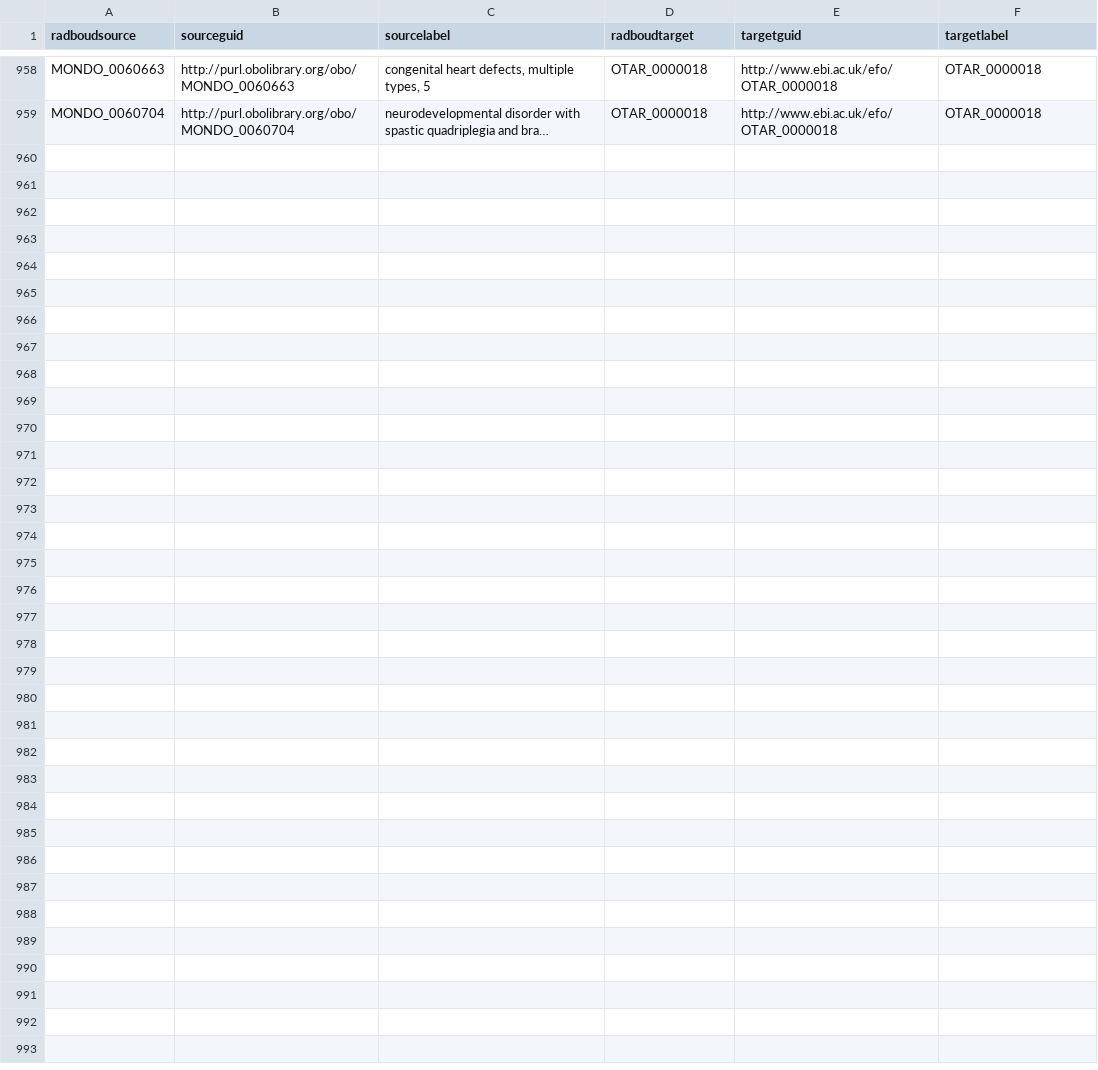
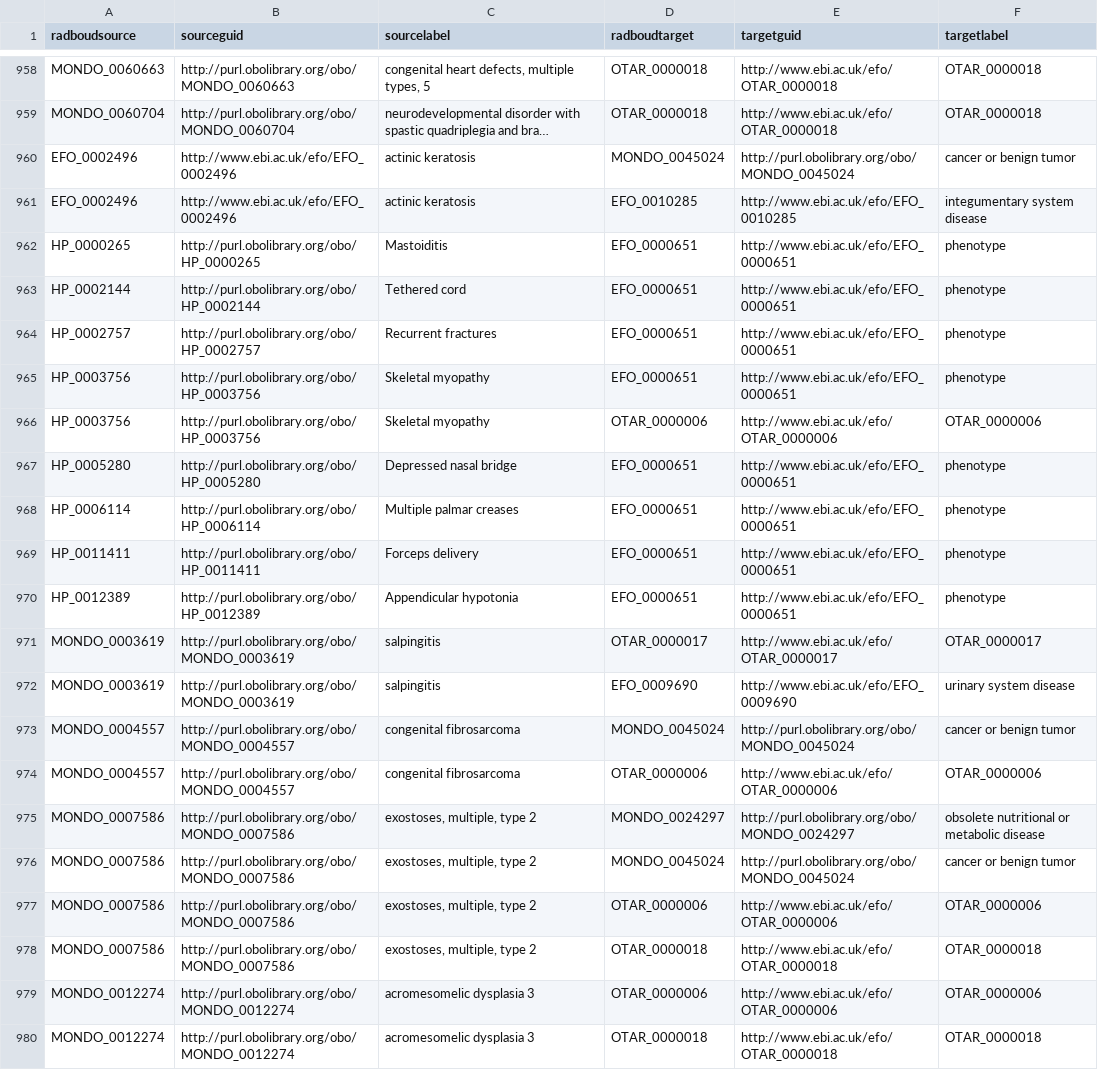
Before and after one commit to FAIR-Data-Systems/SIMPATHIC, a CSV file: SKG_Mapping/radboud/mappings/disease-therapeuticarea-mappings.csv, drawn as a sheet; only a part is shown, gaps mark what is left out; long unchanged cells end in …; the diff names each change by its address in the sheet, - before the commit and + after, or states it on an @@ line.

Commit message:
disease id and therapeutic

```diff
--- a/SKG_Mapping/radboud/mappings/disease-therapeuticarea-mappings.csv
+++ b/SKG_Mapping/radboud/mappings/disease-therapeuticarea-mappings.csv
+row 960: EFO_0002496 | http://www.ebi.ac.uk/efo/EFO_0002496 | actinic keratosis | MONDO_0045024 | http://purl.obolibrary.org/obo/MONDO_0045024 | cancer or benign tumor
+row 961: EFO_0002496 | http://www.ebi.ac.uk/efo/EFO_0002496 | actinic keratosis | EFO_0010285 | http://www.ebi.ac.uk/efo/EFO_0010285 | integumentary system disease
+row 962: HP_0000265 | http://purl.obolibrary.org/obo/HP_0000265 | Mastoiditis | EFO_0000651 | http://www.ebi.ac.uk/efo/EFO_0000651 | phenotype
+row 963: HP_0002144 | http://purl.obolibrary.org/obo/HP_0002144 | Tethered cord | EFO_0000651 | http://www.ebi.ac.uk/efo/EFO_0000651 | phenotype
+row 964: HP_0002757 | http://purl.obolibrary.org/obo/HP_0002757 | Recurrent fractures | EFO_0000651 | http://www.ebi.ac.uk/efo/EFO_0000651 | phenotype
+row 965: HP_0003756 | http://purl.obolibrary.org/obo/HP_0003756 | Skeletal myopathy | EFO_0000651 | http://www.ebi.ac.uk/efo/EFO_0000651 | phenotype
+row 966: HP_0003756 | http://purl.obolibrary.org/obo/HP_0003756 | Skeletal myopathy | OTAR_0000006 | http://www.ebi.ac.uk/efo/OTAR_0000006 | OTAR_0000006
+row 967: HP_0005280 | http://purl.obolibrary.org/obo/HP_0005280 | Depressed nasal bridge | EFO_0000651 | http://www.ebi.ac.uk/efo/EFO_0000651 | phenotype
+row 968: HP_0006114 | http://purl.obolibrary.org/obo/HP_0006114 | Multiple palmar creases | EFO_0000651 | http://www.ebi.ac.uk/efo/EFO_0000651 | phenotype
+row 969: HP_0011411 | http://purl.obolibrary.org/obo/HP_0011411 | Forceps delivery | EFO_0000651 | http://www.ebi.ac.uk/efo/EFO_0000651 | phenotype
+row 970: HP_0012389 | http://purl.obolibrary.org/obo/HP_0012389 | Appendicular hypotonia | EFO_0000651 | http://www.ebi.ac.uk/efo/EFO_0000651 | phenotype
+row 971: MONDO_0003619 | http://purl.obolibrary.org/obo/MONDO_0003619 | salpingitis | OTAR_0000017 | http://www.ebi.ac.uk/efo/OTAR_0000017 | OTAR_0000017
+row 972: MONDO_0003619 | http://purl.obolibrary.org/obo/MONDO_0003619 | salpingitis | EFO_0009690 | http://www.ebi.ac.uk/efo/EFO_0009690 | urinary system disease
+row 973: MONDO_0004557 | http://purl.obolibrary.org/obo/MONDO_0004557 | congenital fibrosarcoma | MONDO_0045024 | http://purl.obolibrary.org/obo/MONDO_0045024 | cancer or benign tumor
+row 974: MONDO_0004557 | http://purl.obolibrary.org/obo/MONDO_0004557 | congenital fibrosarcoma | OTAR_0000006 | http://www.ebi.ac.uk/efo/OTAR_0000006 | OTAR_0000006
+row 975: MONDO_0007586 | http://purl.obolibrary.org/obo/MONDO_0007586 | exostoses, multiple, type 2 | MONDO_0024297 | http://purl.obolibrary.org/obo/MONDO_0024297 | obsolete nutritional or metabolic disease
+row 976: MONDO_0007586 | http://purl.obolibrary.org/obo/MONDO_0007586 | exostoses, multiple, type 2 | MONDO_0045024 | http://purl.obolibrary.org/obo/MONDO_0045024 | cancer or benign tumor
+row 977: MONDO_0007586 | http://purl.obolibrary.org/obo/MONDO_0007586 | exostoses, multiple, type 2 | OTAR_0000006 | http://www.ebi.ac.uk/efo/OTAR_0000006 | OTAR_0000006
+row 978: MONDO_0007586 | http://purl.obolibrary.org/obo/MONDO_0007586 | exostoses, multiple, type 2 | OTAR_0000018 | http://www.ebi.ac.uk/efo/OTAR_0000018 | OTAR_0000018
+row 979: MONDO_0012274 | http://purl.obolibrary.org/obo/MONDO_0012274 | acromesomelic dysplasia 3 | OTAR_0000006 | http://www.ebi.ac.uk/efo/OTAR_0000006 | OTAR_0000006
+row 980: MONDO_0012274 | http://purl.obolibrary.org/obo/MONDO_0012274 | acromesomelic dysplasia 3 | OTAR_0000018 | http://www.ebi.ac.uk/efo/OTAR_0000018 | OTAR_0000018
```
